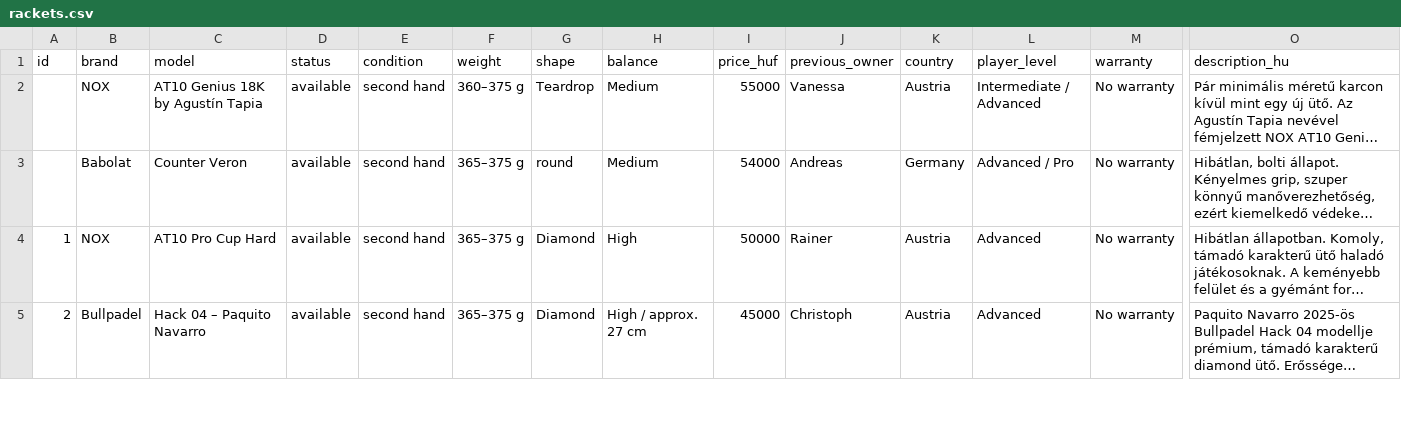
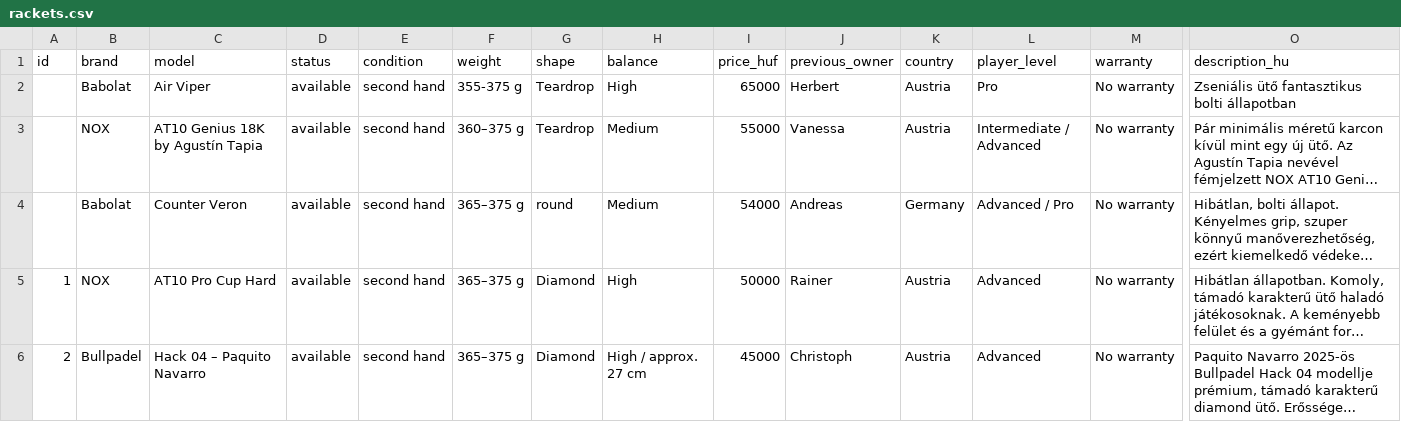
Before and after one commit to padel666/padel666.github.io, a CSV file: rackets.csv, drawn as a sheet; only a part is shown, gaps mark what is left out; long unchanged cells end in …; rows hold the shown columns only; the diff names each change by its address in the sheet, - before the commit and + after, or states it on an @@ line.

Commit message:
Update rackets.csv

```diff
--- a/rackets.csv
+++ b/rackets.csv
+row 2:  | Babolat | Air Viper | available | second hand | 355-375 g | Teardrop | High | 65000 | Herbert | Austria | Pro | No warranty | Zseniális ütő fantasztikus bolti állapotban
```
